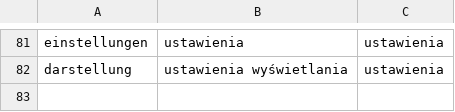
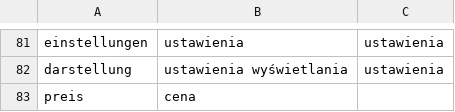
Before and after one commit to halvenas/dictionary_resources, a CSV file: resources.csv, drawn as a sheet; only a part is shown, gaps mark what is left out; the diff names each change by its address in the sheet, - before the commit and + after, or states it on an @@ line.

Commit message:
updating file 2020-03-20 09:55:56.572347

```diff
--- a/resources.csv
+++ b/resources.csv
+row 83: preis | cena
```
